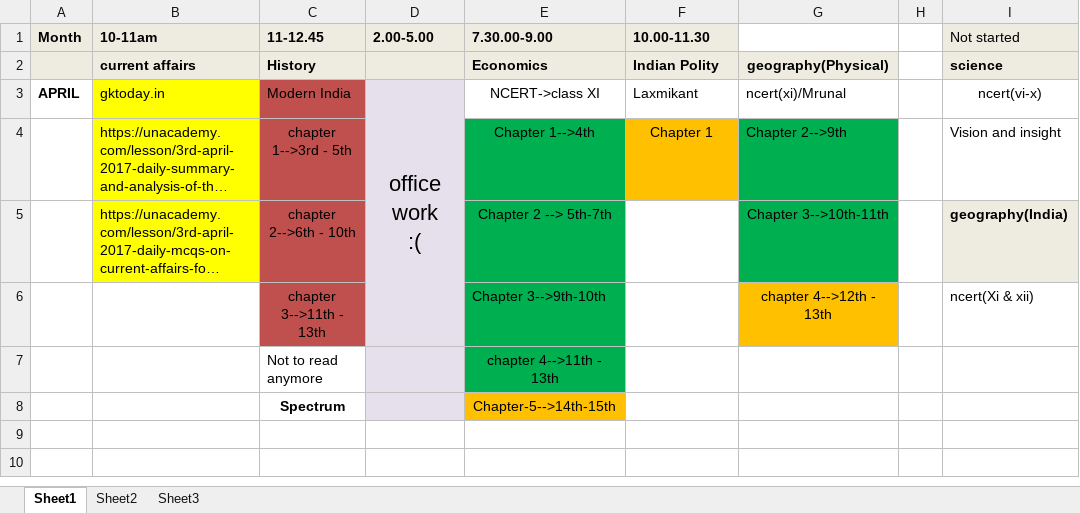
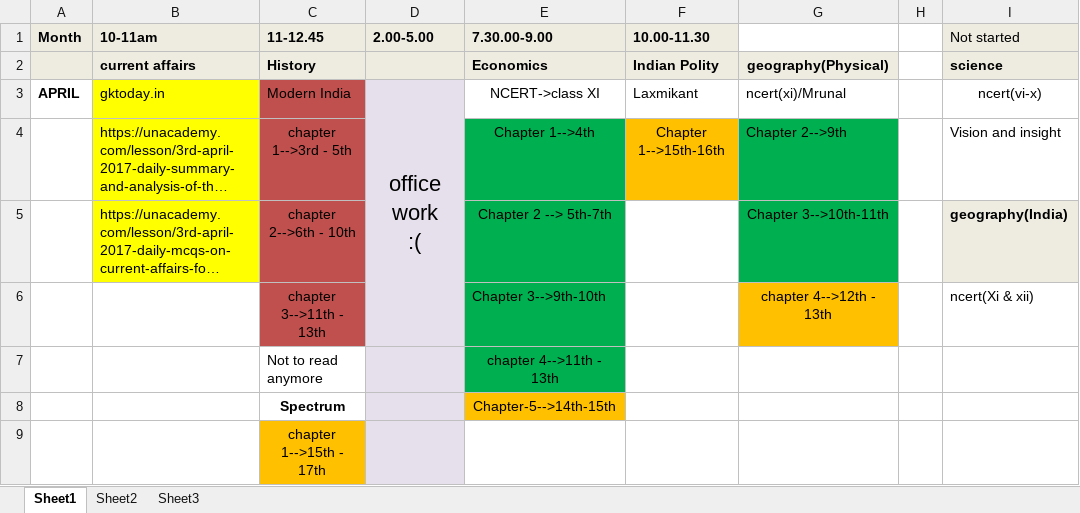
Before and after one commit to swguru1/OAS-Study-material, an Excel workbook: daily routine.xlsx, sheet Sheet1, drawn as a sheet; long unchanged cells end in …; values as stored, in another font and other column widths than the file's, no borders; charts and pictures not drawn; the diff names each change by its address in the sheet, - before the commit and + after, or states it on an @@ line.

```diff
--- a/daily routine.xlsx (sheet Sheet1)
+++ b/daily routine.xlsx (sheet Sheet1)
-F4 (10.00-11.30): Chapter 1
+F4 (10.00-11.30): Chapter 1-->15th-16th
+row 9:  |  | chapter 1-->15th - 17th
```
Also changed, not shown: 4 other files.
